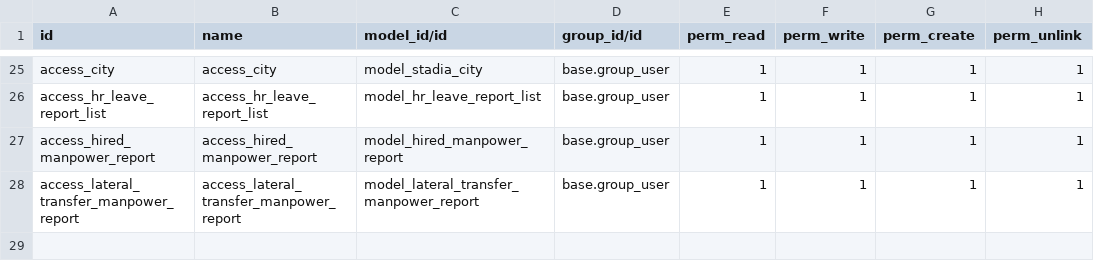
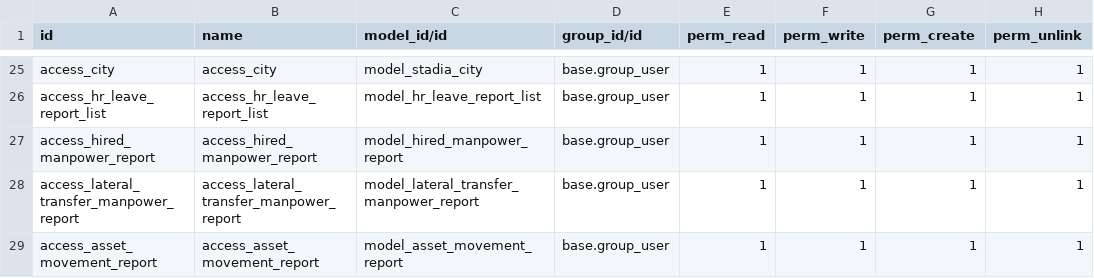
Before and after one commit to Simonbelete/odoo-modules, a CSV file: stadia/security/ir.model.access.csv, drawn as a sheet; only a part is shown, gaps mark what is left out; the diff names each change by its address in the sheet, - before the commit and + after, or states it on an @@ line.

Commit message:
asset report wizard

```diff
--- a/stadia/security/ir.model.access.csv
+++ b/stadia/security/ir.model.access.csv
+row 29: access_asset_movement_report | access_asset_movement_report | model_asset_movement_report | base.group_user | 1 | 1 | 1 | 1
```
Also changed, not shown: 5 other files.
